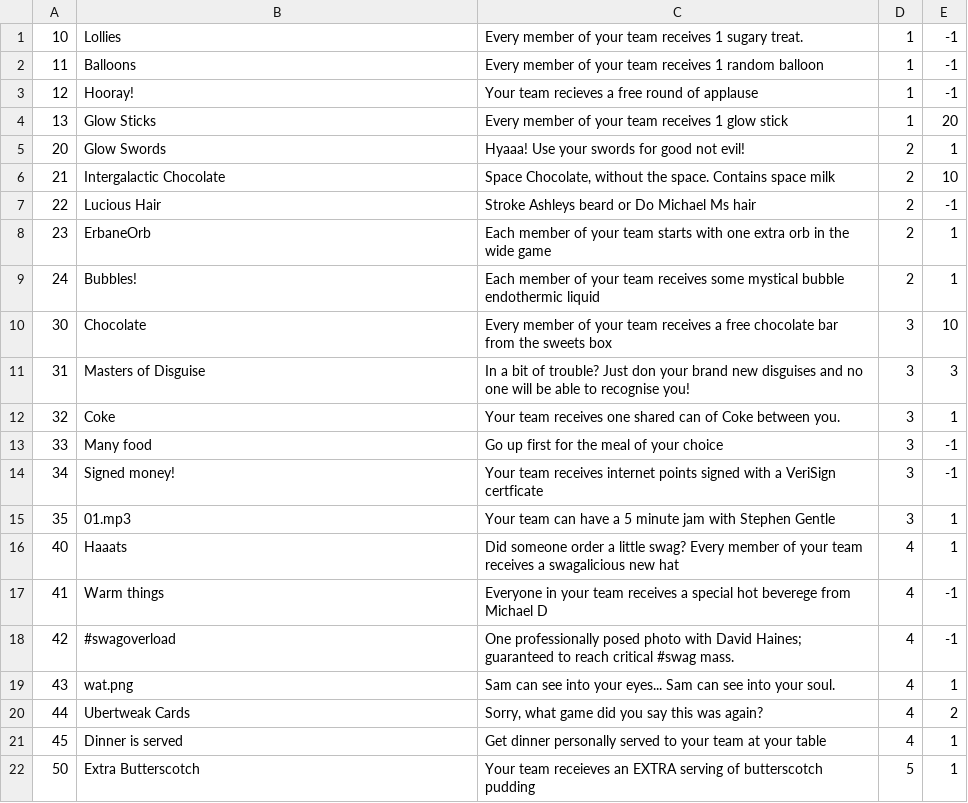
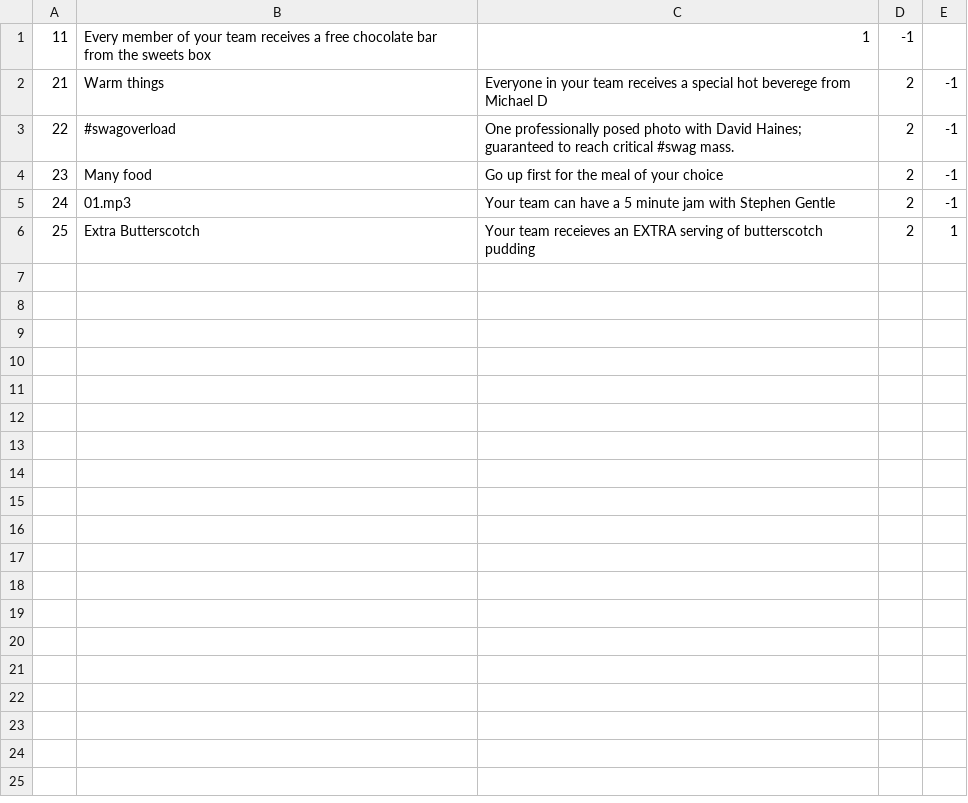
Before and after one commit to MichaelMcClenaghan/UberCo, a CSV file: UberCoServer/data/rewards.csv, drawn as a sheet.

```diff
--- a/UberCoServer/data/rewards.csv
+++ b/UberCoServer/data/rewards.csv
@@ -1,22 +1,6 @@
-10|Lollies|Every member of your team receives 1 sugary treat.|1|-1
-11|Balloons|Every member of your team receives 1 random balloon|1|-1
-12|Hooray!|Your team recieves a free round of applause|1|-1
-13|Glow Sticks|Every member of your team receives 1 glow stick|1|20
-20|Glow Swords|Hyaaa! Use your swords for good not evil!|2|1
-21|Intergalactic Chocolate|Space Chocolate, without the space. Contains space milk|2|10
-22|Lucious Hair|Stroke Ashleys beard or Do Michael Ms hair|2|-1
-23|ErbaneOrb|Each member of your team starts with one extra orb in the wide game|2|1
-24|Bubbles!|Each member of your team receives some mystical bubble endothermic liquid|2|1
-30|Chocolate|Every member of your team receives a free chocolate bar from the sweets box|3|10
-31|Masters of Disguise|In a bit of trouble? Just don your brand new disguises and no one will be able to recognise you!|3|3
-32|Coke|Your team receives one shared can of Coke between you.|3|1
-33|Many food|Go up first for the meal of your choice|3|-1
-34|Signed money!|Your team receives internet points signed with a VeriSign certficate|3|-1
-35|01.mp3|Your team can have a 5 minute jam with Stephen Gentle|3|1
-40|Haaats|Did someone order a little swag? Every member of your team receives a swagalicious new hat|4|1
-41|Warm things|Everyone in your team receives a special hot beverege from Michael D|4|-1
-42|#swagoverload|One professionally posed photo with David Haines; guaranteed to reach critical #swag mass.|4|-1
-43|wat.png|Sam can see into your eyes... Sam can see into your soul.|4|1
-44|Ubertweak Cards|Sorry, what game did you say this was again?|4|2
-45|Dinner is served|Get dinner personally served to your team at your table|4|1
-50|Extra Butterscotch|Your team receieves an EXTRA serving of butterscotch pudding|5|1
+11|Every member of your team receives a free chocolate bar from the sweets box|1|-1
+21|Warm things|Everyone in your team receives a special hot beverege from Michael D|2|-1
+22|#swagoverload|One professionally posed photo with David Haines; guaranteed to reach critical #swag mass.|2|-1
+23|Many food|Go up first for the meal of your choice|2|-1
+24|01.mp3|Your team can have a 5 minute jam with Stephen Gentle|2|-1
+25|Extra Butterscotch|Your team receieves an EXTRA serving of butterscotch pudding|2|1
```
Also changed, not shown: UberCoServer/data/cards.csv, UberCoServer/data/items.csv, 2 other files.
